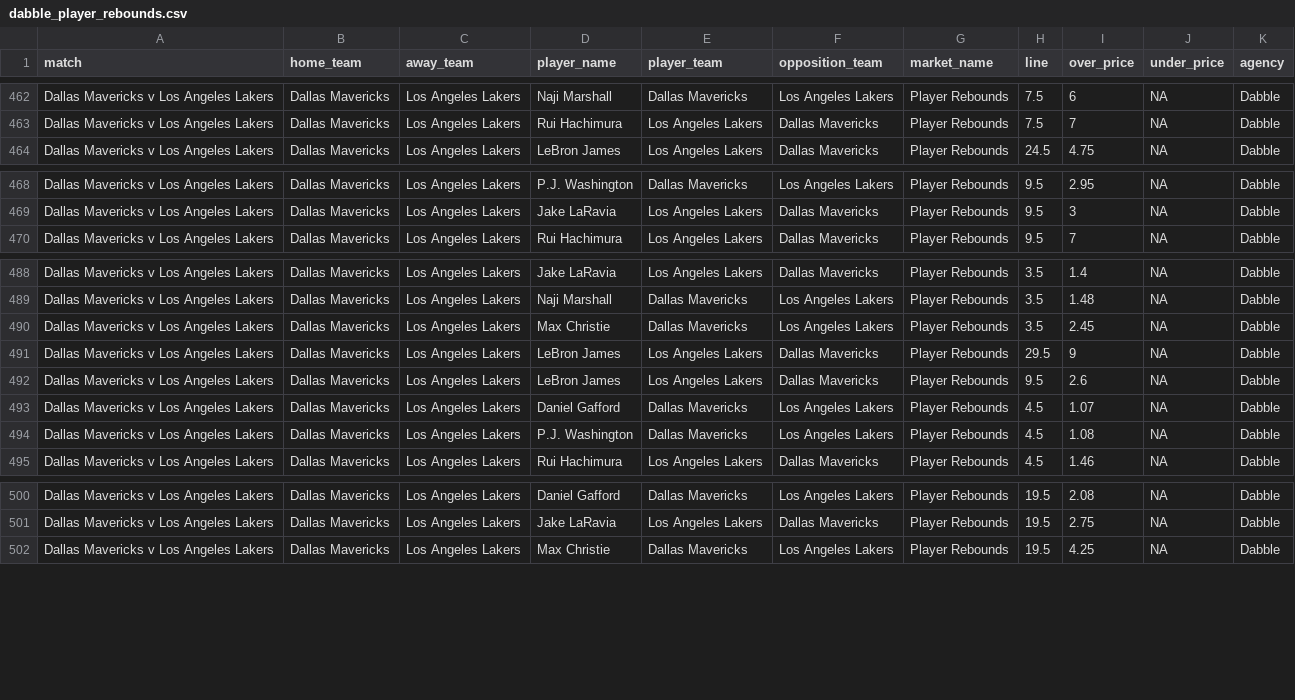
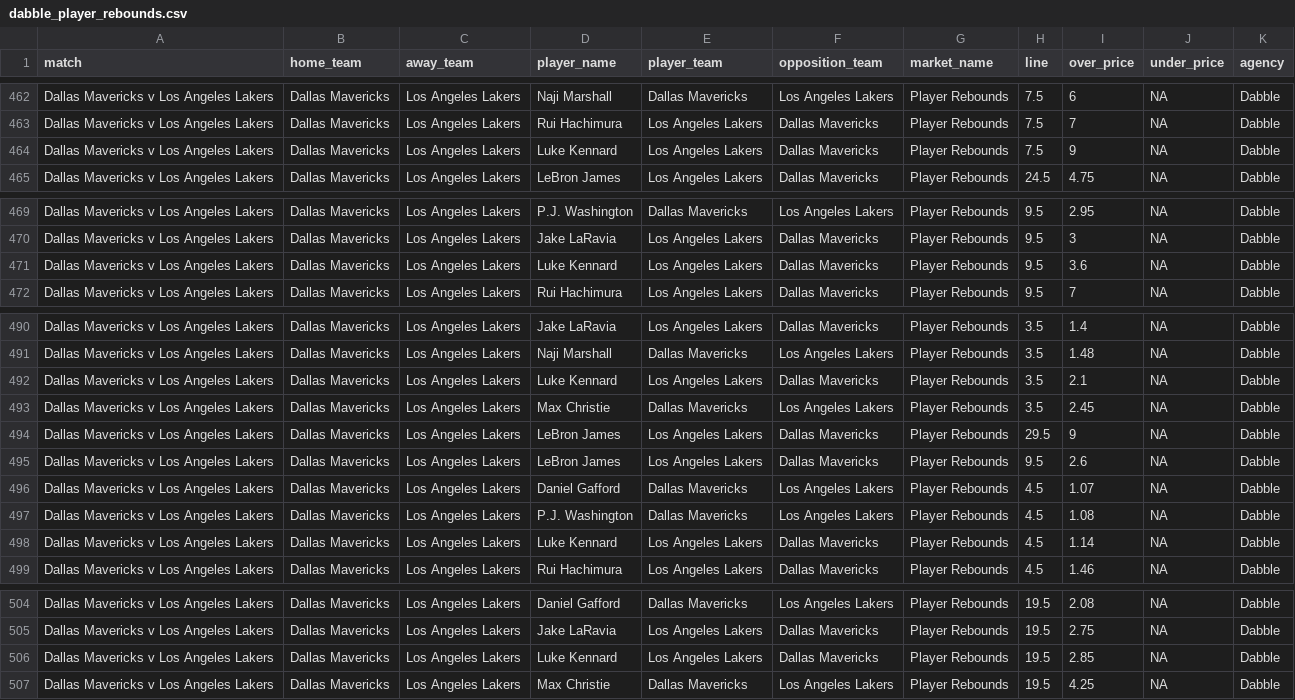
Before and after one commit to jamesbrown1417/NBA, a CSV file: Data/scraped_odds/dabble_player_rebounds.csv, drawn as a sheet; only a part is shown, gaps mark what is left out; the diff covers the shown part only; the diff names each change by its address in the sheet, - before the commit and + after, or states it on an @@ line.

```diff
--- a/Data/scraped_odds/dabble_player_rebounds.csv
+++ b/Data/scraped_odds/dabble_player_rebounds.csv
+row 464: Dallas Mavericks v Los Angeles Lakers | Dallas Mavericks | Los Angeles Lakers | Luke Kennard | Los Angeles Lakers | Dallas Mavericks | Player Rebounds | 7.5 | 9 | NA | Dabble
+row 471: Dallas Mavericks v Los Angeles Lakers | Dallas Mavericks | Los Angeles Lakers | Luke Kennard | Los Angeles Lakers | Dallas Mavericks | Player Rebounds | 9.5 | 3.6 | NA | Dabble
+row 492: Dallas Mavericks v Los Angeles Lakers | Dallas Mavericks | Los Angeles Lakers | Luke Kennard | Los Angeles Lakers | Dallas Mavericks | Player Rebounds | 3.5 | 2.1 | NA | Dabble
+row 498: Dallas Mavericks v Los Angeles Lakers | Dallas Mavericks | Los Angeles Lakers | Luke Kennard | Los Angeles Lakers | Dallas Mavericks | Player Rebounds | 4.5 | 1.14 | NA | Dabble
+row 506: Dallas Mavericks v Los Angeles Lakers | Dallas Mavericks | Los Angeles Lakers | Luke Kennard | Los Angeles Lakers | Dallas Mavericks | Player Rebounds | 19.5 | 2.85 | NA | Dabble
```
Also changed, not shown: 4 added rows elsewhere in this file, Data/scraped_odds/dabble_player_assists.csv, Data/scraped_odds/dabble_player_pras.csv, 18 other files.
